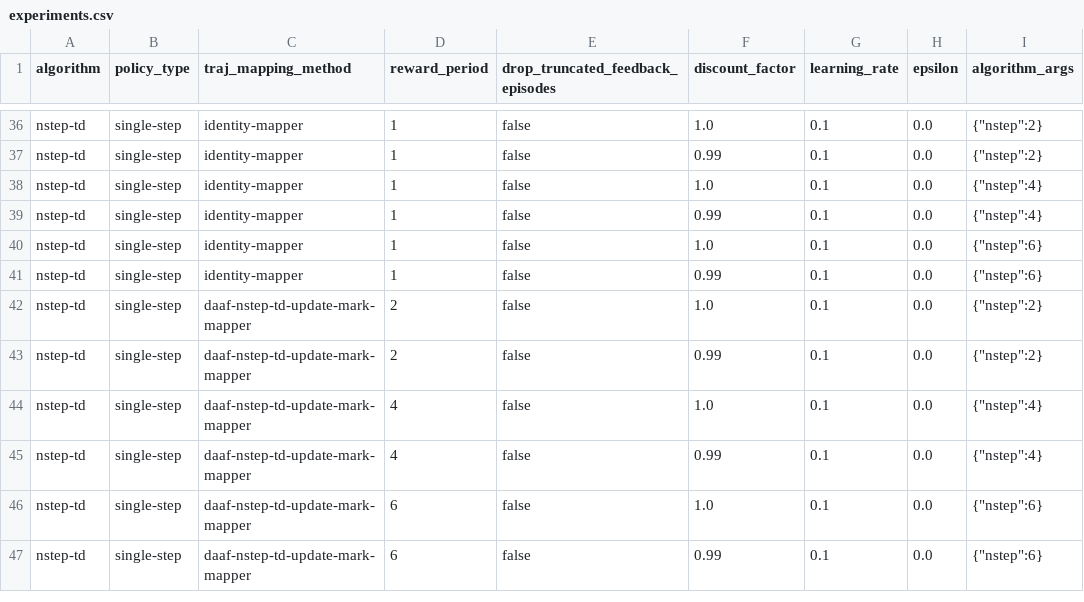
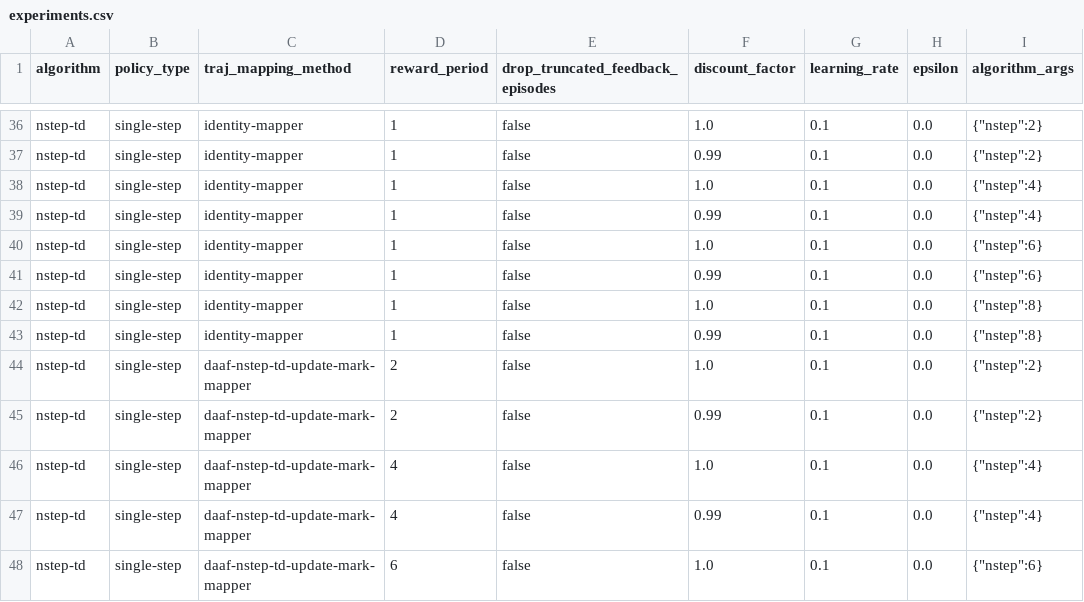
Before and after one commit to guidj/rl-daaf, a CSV file: experiments/policyeval/experiments.csv, drawn as a sheet; only a part is shown, gaps mark what is left out; the shorter side is filled out with more unchanged rows.

Commit message:
config: adds npstep 8 baseline

```diff
--- a/experiments/policyeval/experiments.csv
+++ b/experiments/policyeval/experiments.csv
@@ -41,2 +41,4 @@
 "nstep-td","single-step","identity-mapper","1",false,0.99,0.1,0.0,"{""nstep"":6}"
+"nstep-td","single-step","identity-mapper","1",false,1.0,0.1,0.0,"{""nstep"":8}"
+"nstep-td","single-step","identity-mapper","1",false,0.99,0.1,0.0,"{""nstep"":8}"
 "nstep-td","single-step","daaf-nstep-td-update-mark-mapper","2",false,1.0,0.1,0.0,"{""nstep"":2}"
```
